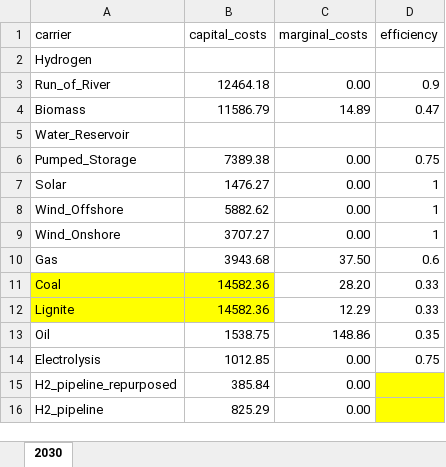
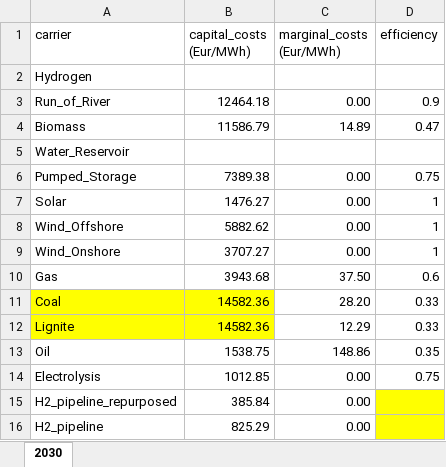
Before and after one commit to FuadJamaludin/thesis, an Excel workbook: data/techno_economic/thesis_costs_2050.xlsx, sheet 2030, drawn as a sheet; values as stored, in another font and other column widths than the file's, no borders; the diff names each change by its address in the sheet, - before the commit and + after, or states it on an @@ line.

```diff
--- a/data/techno_economic/thesis_costs_2050.xlsx (sheet 2030)
+++ b/data/techno_economic/thesis_costs_2050.xlsx (sheet 2030)
-B1: capital_costs
+B1: capital_costs (Eur/MWh)
-C1: marginal_costs
+C1: marginal_costs (Eur/MWh)
```
Also changed, not shown: data/techno_economic/thesis_costs_2030.xlsx, data/techno_economic/thesis_costs_2040.xlsx.
